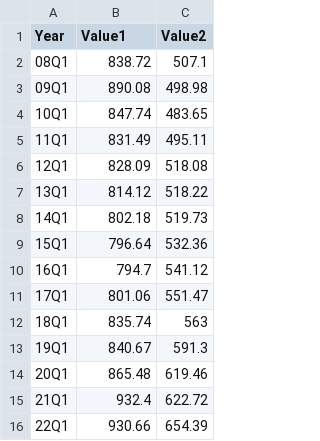
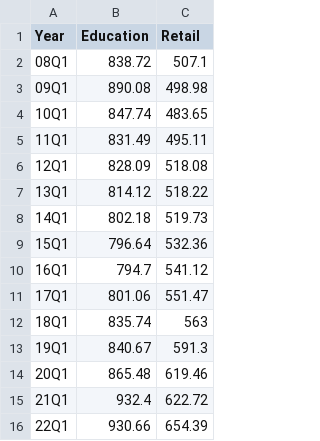
Before and after one commit to ConnaaaR69/creative_coding_data_vis, a CSV file: data/rppi_test.csv, drawn as a sheet.

```diff
--- a/data/rppi_test.csv
+++ b/data/rppi_test.csv
@@ -1,2 +1,2 @@
-Year,Value1,Value2
+Year,Education,Retail
 08Q1,838.72,507.1
```
Also changed, not shown: 7 other files.
